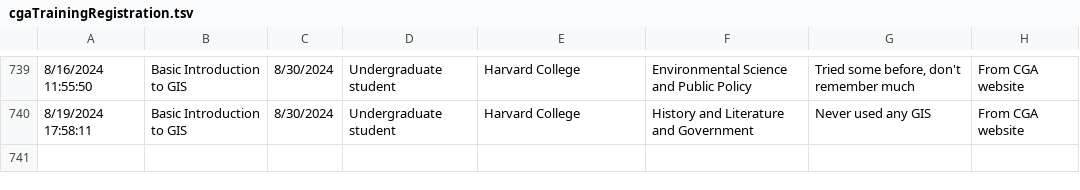
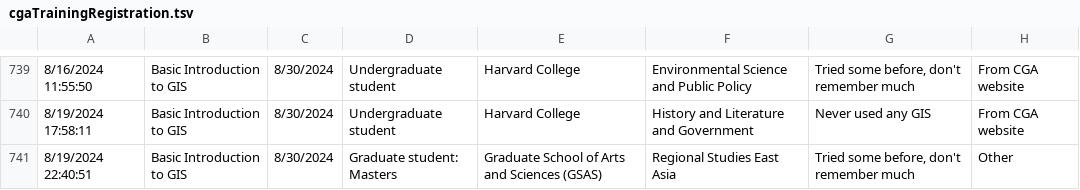
Before and after one commit to IQSS/iqss-metrics-dashboard, a TSV file: assets/data/cgaTrainingRegistration.tsv, drawn as a sheet; only a part is shown, gaps mark what is left out; the diff names each change by its address in the sheet, - before the commit and + after, or states it on an @@ line.

```diff
--- a/assets/data/cgaTrainingRegistration.tsv
+++ b/assets/data/cgaTrainingRegistration.tsv
+row 741: 8/19/2024 22:40:51 | Basic Introduction to GIS | 8/30/2024 | Graduate student: Masters | Graduate School of Arts and Sciences (GSAS) | Regional Studies East Asia | Tried some before, don't remember much | Other
```
Also changed, not shown: assets/data/cgaContact.tsv, assets/data/main_metrics.tsv, 1 other file.
